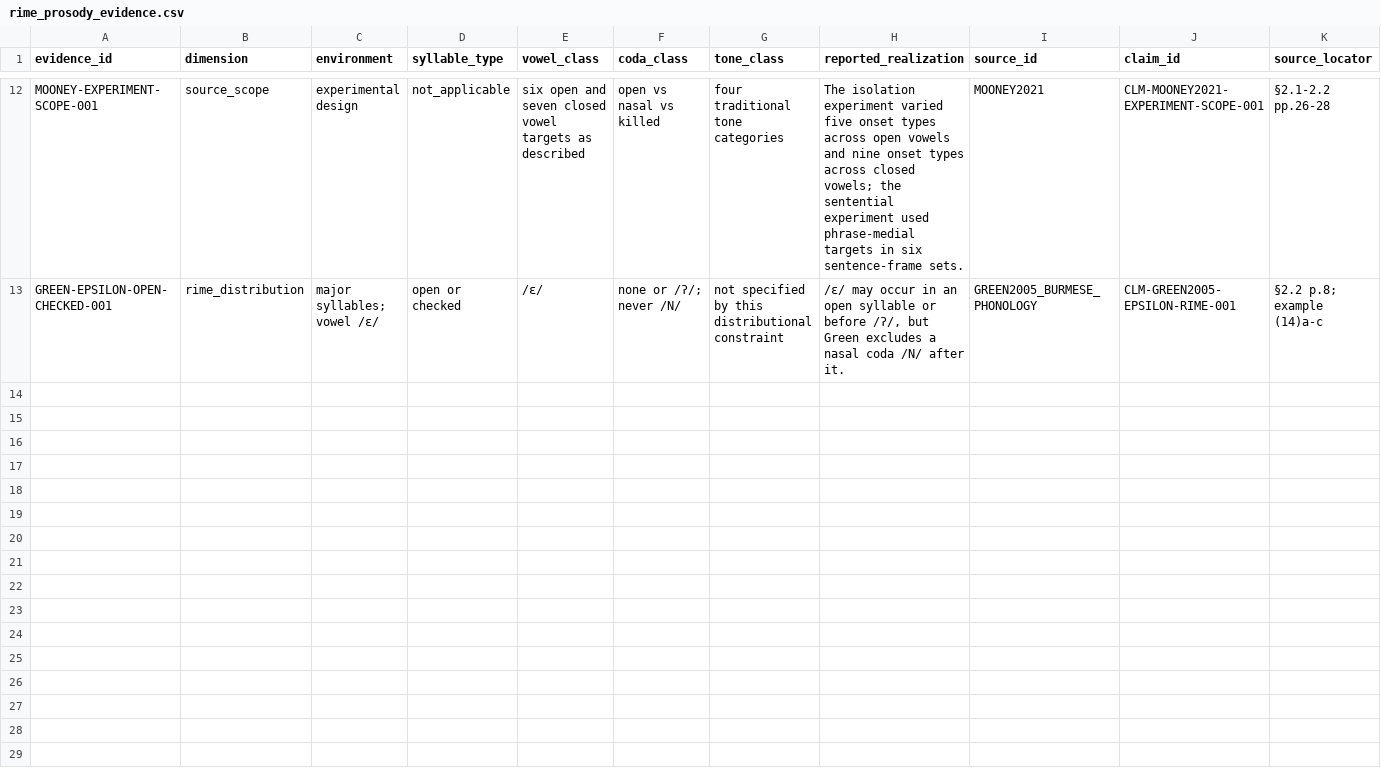
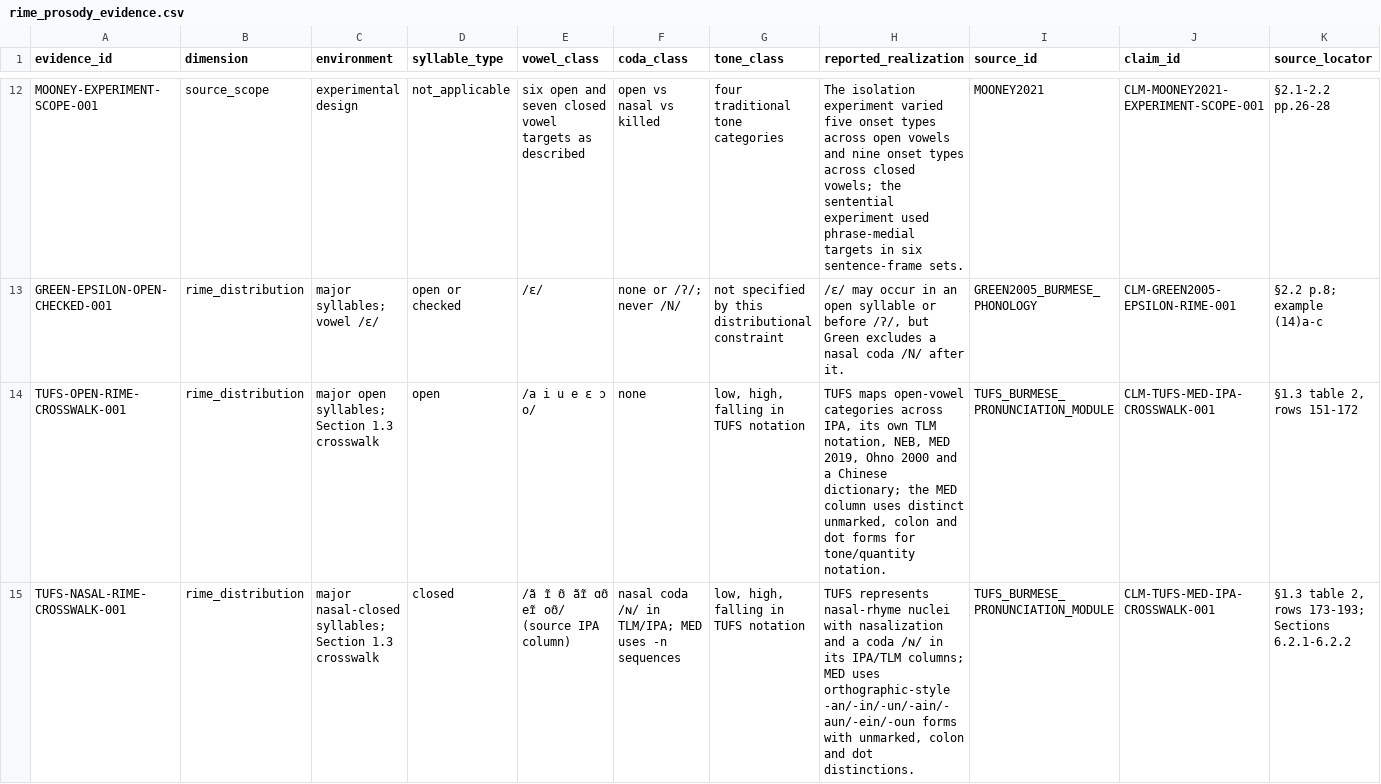
Before and after one commit to ClippyFirst/Burmese-Ukrainian-Phonetic-System, a CSV file: data/burmese/rime_prosody_evidence.csv, drawn as a sheet; only a part is shown, gaps mark what is left out; rows hold the shown columns only; the diff covers the shown part only; the diff names each change by its address in the sheet, - before the commit and + after, or states it on an @@ line.

Commit message:
data: add TUFS rime crosswalk evidence

```diff
--- a/data/burmese/rime_prosody_evidence.csv
+++ b/data/burmese/rime_prosody_evidence.csv
+row 14: TUFS-OPEN-RIME-CROSSWALK-001 | rime_distribution | major open syllables; Section 1.3 crosswalk | open | /a i u e ɛ ɔ o/ | none | low, high, falling in TUFS notation | TUFS maps open-vowel categories across IPA, its own TLM notation, NEB, MED 2019, Ohno 2000 and a Chinese dictionary; the MED column uses distinct unmarked, colon and dot forms for tone/quantity notation. | TUFS_BURMESE_PRONUNCIATION_MODULE | CLM-TUFS-MED-IPA-CROSSWALK-001 | §1.3 table 2, rows 151-172
+row 15: TUFS-NASAL-RIME-CROSSWALK-001 | rime_distribution | major nasal-closed syllables; Section 1.3 crosswalk | closed | /ã ɪ̃ ʊ̃ ãɪ̃ ɑʊ̃ eɪ̃ oʊ̃/ (source IPA column) | nasal coda /ɴ/ in TLM/IPA; MED uses -n sequences | low, high, falling in TUFS notation | TUFS represents nasal-rhyme nuclei with nasalization and a coda /ɴ/ in its IPA/TLM columns; MED uses orthographic-style -an/-in/-un/-ain/-aun/-ein/-oun forms with unmarked, colon and dot distinctions. | TUFS_BURMESE_PRONUNCIATION_MODULE | CLM-TUFS-MED-IPA-CROSSWALK-001 | §1.3 table 2, rows 173-193; Sections 6.2.1-6.2.2
```
Also changed, not shown: 1 added row elsewhere in this file.
